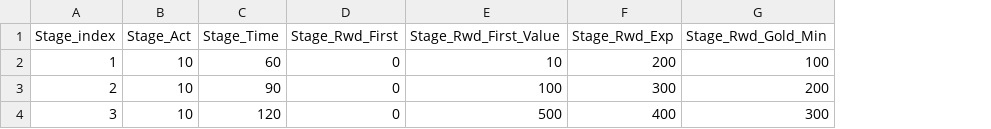
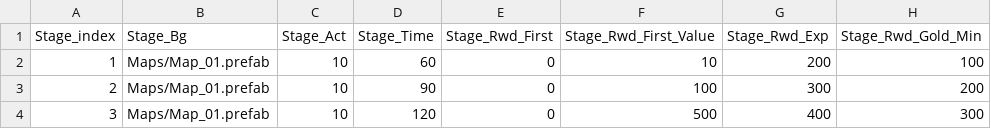
Before and after one commit to wodud1378/castle-hero, a CSV file: CastleHero_Table/Stage_Table.csv, drawn as a sheet; only a part is shown; the diff names each change by its address in the sheet, - before the commit and + after, or states it on an @@ line.

```diff
--- a/CastleHero_Table/Stage_Table.csv
+++ b/CastleHero_Table/Stage_Table.csv
+column B (Stage_Bg), rows 2-4: all Maps/Map_01.prefab
```
Also changed, not shown: 1 other file.
